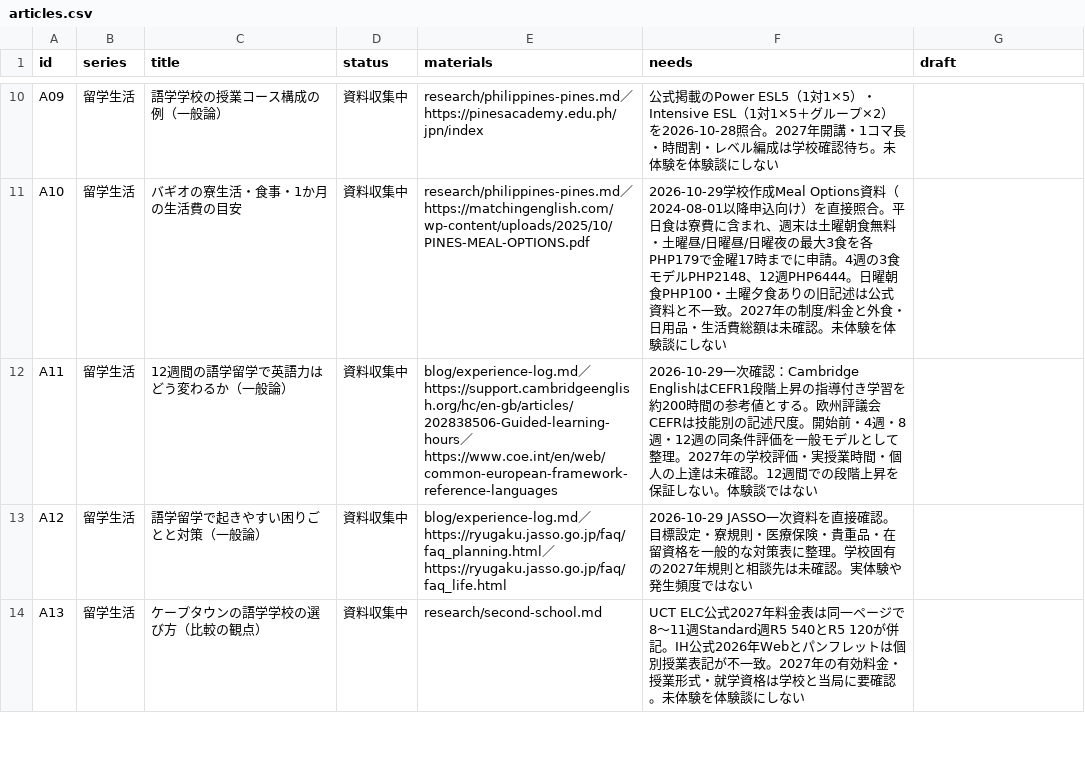
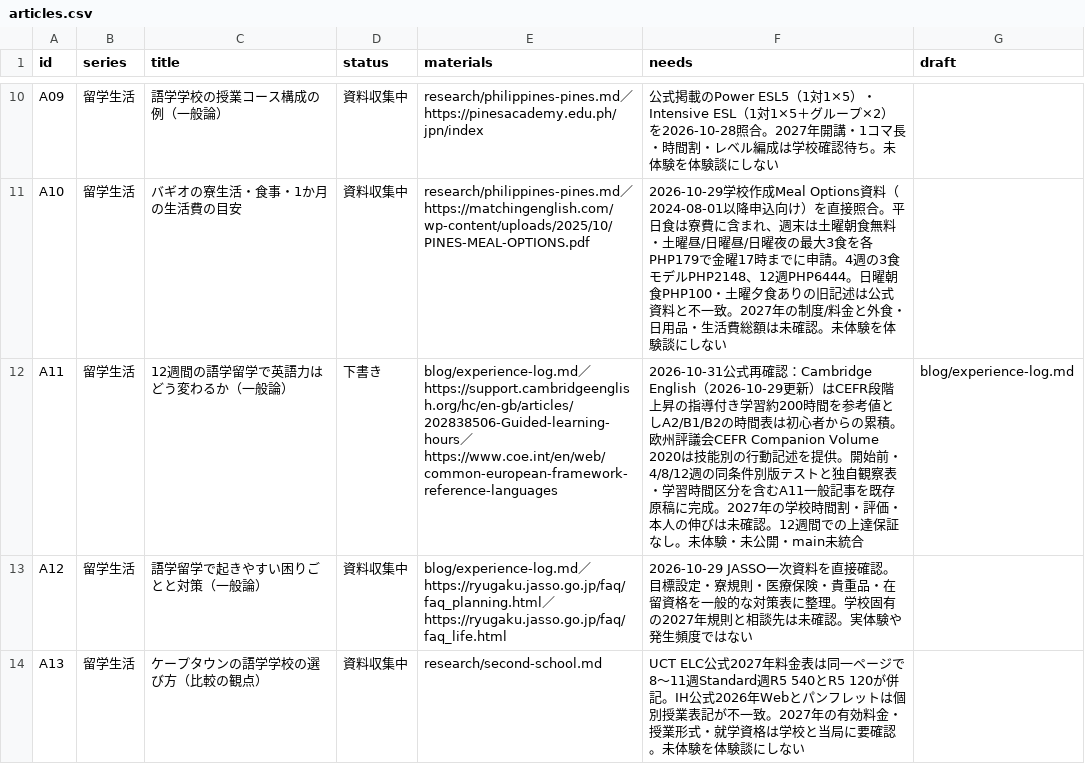
Before and after one commit to Rikkyhub/studying-abroad, a CSV file: data/articles.csv, drawn as a sheet; only a part is shown, gaps mark what is left out.

Commit message:
docs: complete A11 twelve-week English progress measurement article

```diff
--- a/data/articles.csv
+++ b/data/articles.csv
@@ -11,3 +11,3 @@ A09,留学生活,語学学校の授業コース構成の例（一般論）,資
 A10,留学生活,バギオの寮生活・食事・1か月の生活費の目安,資料収集中,research/philippines-pines.md／https://matchingenglish.com/wp-content/uploads/2025/10/PINES-MEAL-OPTIONS.pdf,2026-10-29学校作成Meal Options資料（2024-08-01以降申込向け）を直接照合。平日食は寮費に含まれ、週末は土曜朝食無料・土曜昼/日曜昼/日曜夜の最大3食を各PHP179で金曜17時までに申請。4週の3食モデルPHP2148、12週PHP6444。日曜朝食PHP100・土曜夕食ありの旧記述は公式資料と不一致。2027年の制度/料金と外食・日用品・生活費総額は未確認。未体験を体験談にしない,
-A11,留学生活,12週間の語学留学で英語力はどう変わるか（一般論）,資料収集中,blog/experience-log.md／https://support.cambridgeenglish.org/hc/en-gb/articles/202838506-Guided-learning-hours／https://www.coe.int/en/web/common-european-framework-reference-languages,2026-10-29一次確認：Cambridge EnglishはCEFR1段階上昇の指導付き学習を約200時間の参考値とする。欧州評議会CEFRは技能別の記述尺度。開始前・4週・8週・12週の同条件評価を一般モデルとして整理。2027年の学校評価・実授業時間・個人の上達は未確認。12週間での段階上昇を保証しない。体験談ではない,
+A11,留学生活,12週間の語学留学で英語力はどう変わるか（一般論）,下書き,blog/experience-log.md／https://support.cambridgeenglish.org/hc/en-gb/articles/202838506-Guided-learning-hours／https://www.coe.int/en/web/common-european-framework-reference-languages,2026-10-31公式再確認：Cambridge English（2026-10-29更新）はCEFR段階上昇の指導付き学習約200時間を参考値としA2/B1/B2の時間表は初心者からの累積。欧州評議会CEFR Companion Volume 2020は技能別の行動記述を提供。開始前・4/8/12週の同条件別版テストと独自観察表・学習時間区分を含むA11一般記事を既存原稿に完成。2027年の学校時間割・評価・本人の伸びは未確認。12週間での上達保証なし。未体験・未公開・main未統合,blog/experience-log.md
 A12,留学生活,語学留学で起きやすい困りごとと対策（一般論）,資料収集中,blog/experience-log.md／https://ryugaku.jasso.go.jp/faq/faq_planning.html／https://ryugaku.jasso.go.jp/faq/faq_life.html,2026-10-29 JASSO一次資料を直接確認。目標設定・寮規則・医療保険・貴重品・在留資格を一般的な対策表に整理。学校固有の2027年規則と相談先は未確認。実体験や発生頻度ではない,
```
Also changed, not shown: 1 other file.
